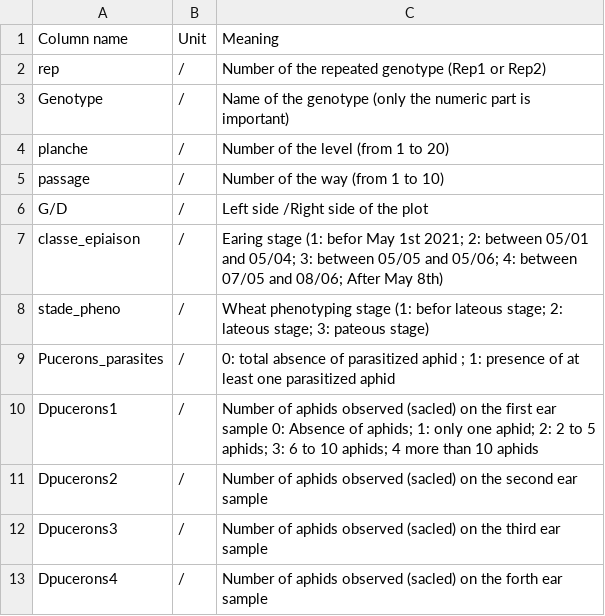
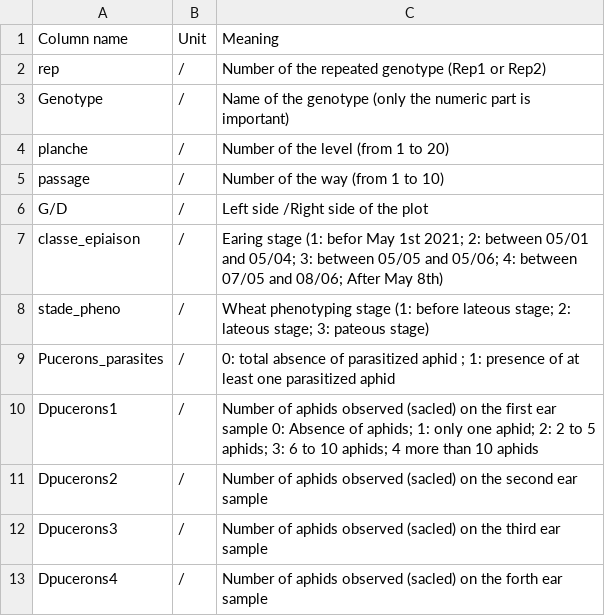
Before and after one commit to lounarizzi/SCRIPT.JRL, a CSV file: sortie1_explanations.csv, drawn as a sheet; only a part is shown.

Commit message:
sortie1_explanations

```diff
--- a/sortie1_explanations.csv
+++ b/sortie1_explanations.csv
@@ -7,3 +7,3 @@ G/D;/;Left side /Right side of the plot
 classe_epiaison;/;"Earing stage (1: befor May 1st 2021; 2: between 05/01 and 05/04; 3: between 05/05 and 05/06; 4: between 07/05 and 08/06; After May 8th)"
-stade_pheno;/;"Wheat phenotyping stage (1: befor lateous stage; 2: lateous stage; 3: pateous stage) "
+stade_pheno;/;"Wheat phenotyping stage (1: before lateous stage; 2: lateous stage; 3: pateous stage) "
  Pucerons_parasites ;/;"0: total absence of parasitized aphid ; 1: presence of at least one parasitized aphid"
```
Also changed, not shown: 1 other file.
